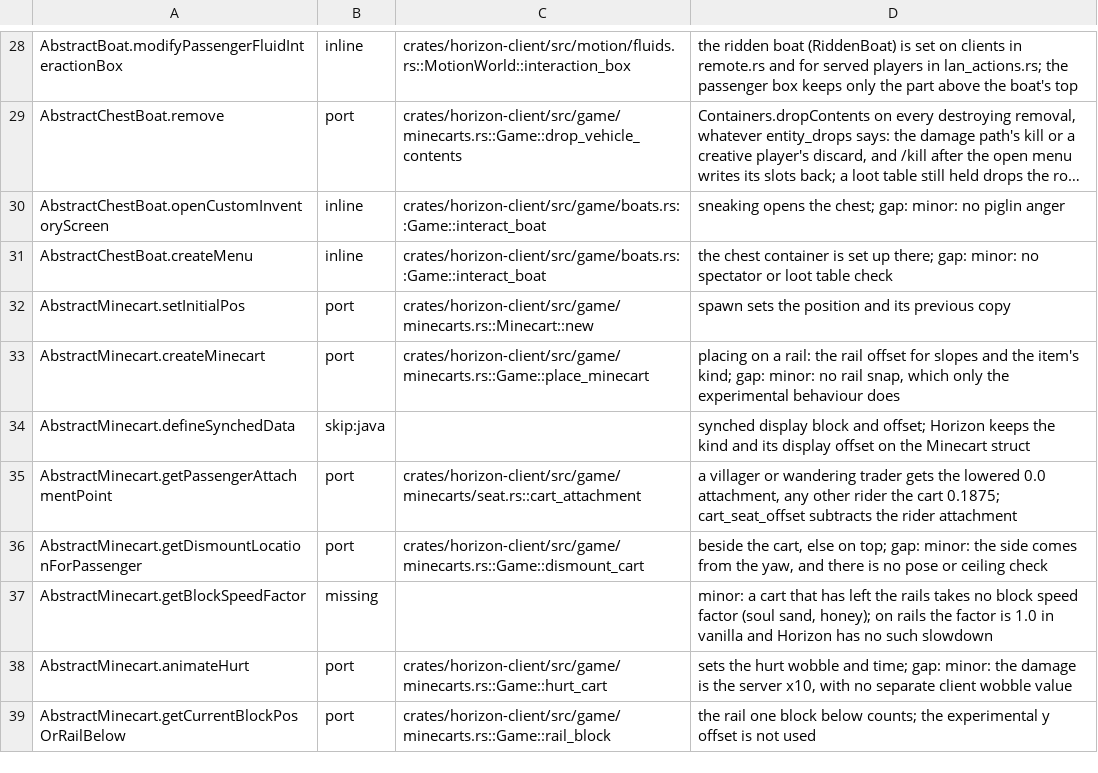
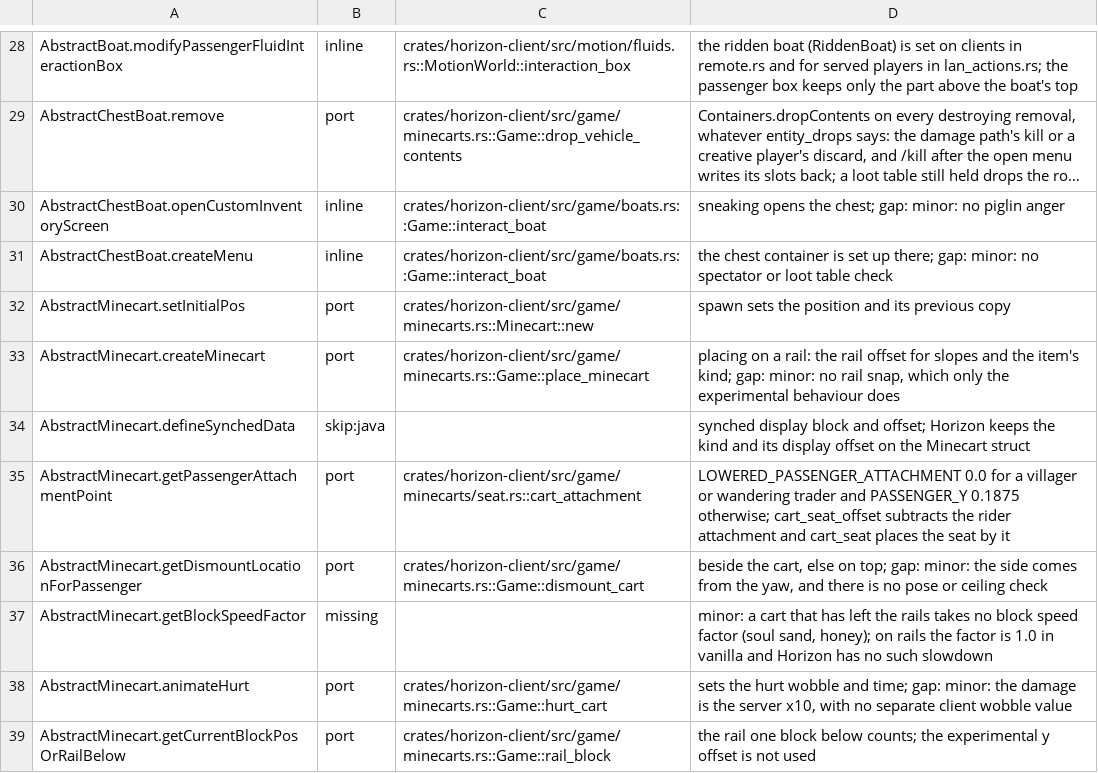
Before and after one commit to MSedgeMC/horizon, a TSV file: tools/port_map/game2-007.tsv, drawn as a sheet; only a part is shown, gaps mark what is left out; long unchanged cells end in ….

Commit message:
ledger(game2-007): the cart seat note names both attachment constants

```diff
--- a/tools/port_map/game2-007.tsv
+++ b/tools/port_map/game2-007.tsv
@@ -34,3 +34,3 @@ AbstractMinecart.createMinecart	port	crates/horizon-client/src/game/minecarts.rs
 AbstractMinecart.defineSynchedData	skip:java		synched display block and offset; Horizon keeps the kind and its display offset on the Minecart struct
-AbstractMinecart.getPassengerAttachmentPoint	port	crates/horizon-client/src/game/minecarts/seat.rs::cart_attachment	a villager or wandering trader gets the lowered 0.0 attachment, any other rider the cart 0.1875; cart_seat_offset subtracts the rider attachment
+AbstractMinecart.getPassengerAttachmentPoint	port	crates/horizon-client/src/game/minecarts/seat.rs::cart_attachment	LOWERED_PASSENGER_ATTACHMENT 0.0 for a villager or wandering trader and PASSENGER_Y 0.1875 otherwise; cart_seat_offset subtracts the rider attachment and cart_seat places the seat by it
 AbstractMinecart.getDismountLocationForPassenger	port	crates/horizon-client/src/game/minecarts.rs::Game::dismount_cart	beside the cart, else on top; gap: minor: the side comes from the yaw, and there is no pose or ceiling check
```
